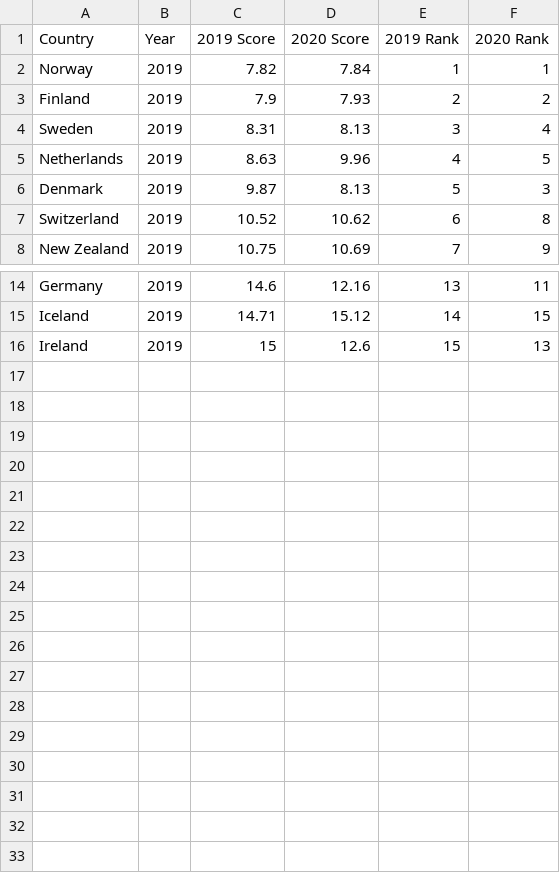
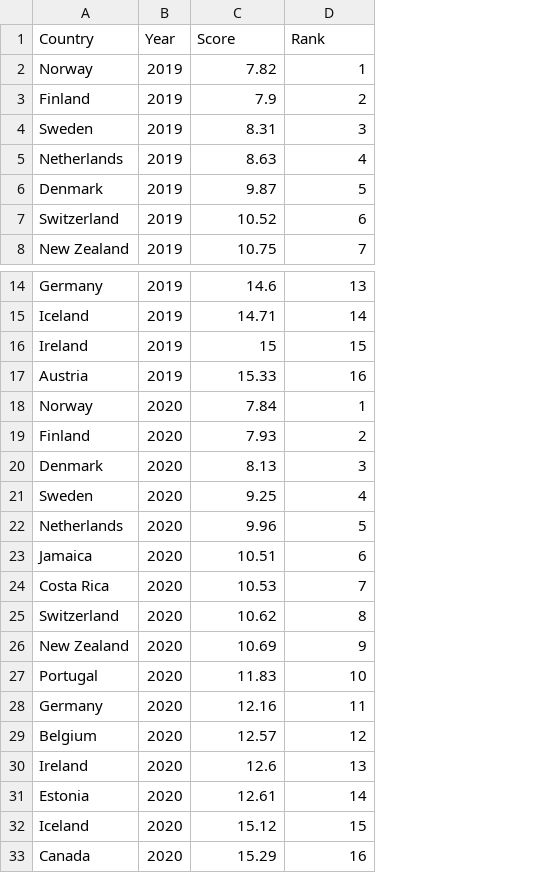
Before and after one commit to belinda-chan/Assignment-Draft, a CSV file: Freedom Index.csv, drawn as a sheet; only a part is shown, gaps mark what is left out; removed rows and columns are numbered as before the commit, all else as after; the diff names each change by its address in the sheet, - before the commit and + after, or states it on an @@ line.

Commit message:
Add files via upload

```diff
--- a/Freedom Index.csv
+++ b/Freedom Index.csv
-column D (2020 Score), rows 2-8: 7.84 | 7.93 | 8.13 | 9.96 | 8.13 | 10.62 | 10.69; rows 14-16: 12.16 | 15.12 | 12.6
-column F (2020 Rank), rows 2-8: 1 | 2 | 4 | 5 | 3 | 8 | 9; rows 14-16: 11 | 15 | 13
-C1: 2019 Score
+C1: Score
-D1: 2019 Rank
+D1: Rank
+row 17: Austria | 2019 | 15.33 | 16
+row 18: Norway | 2020 | 7.84 | 1
+row 19: Finland | 2020 | 7.93 | 2
+row 20: Denmark | 2020 | 8.13 | 3
+row 21: Sweden | 2020 | 9.25 | 4
+row 22: Netherlands | 2020 | 9.96 | 5
+row 23: Jamaica | 2020 | 10.51 | 6
+row 24: Costa Rica | 2020 | 10.53 | 7
+row 25: Switzerland | 2020 | 10.62 | 8
+row 26: New Zealand | 2020 | 10.69 | 9
+row 27: Portugal | 2020 | 11.83 | 10
+row 28: Germany | 2020 | 12.16 | 11
+row 29: Belgium | 2020 | 12.57 | 12
+row 30: Ireland | 2020 | 12.6 | 13
+row 31: Estonia | 2020 | 12.61 | 14
+row 32: Iceland | 2020 | 15.12 | 15
+row 33: Canada | 2020 | 15.29 | 16
```
